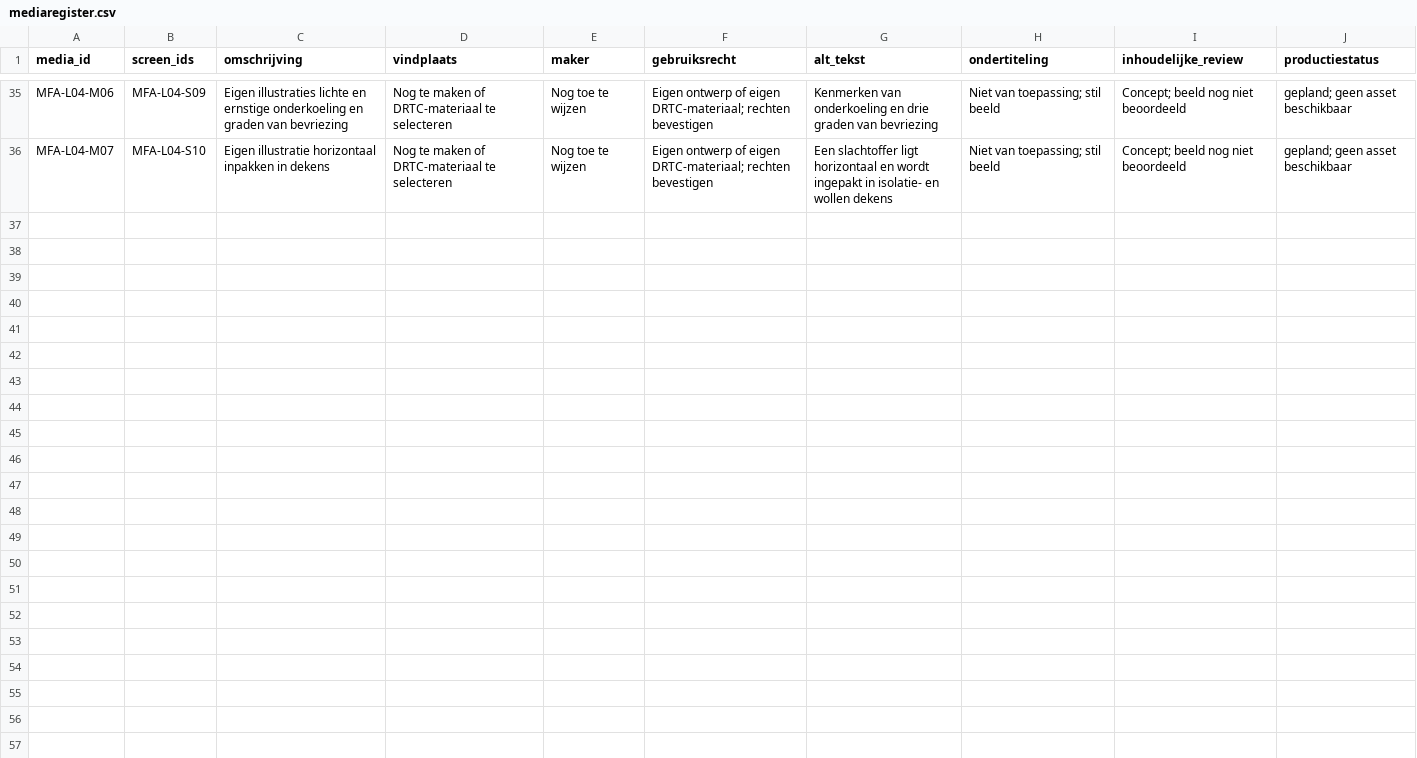
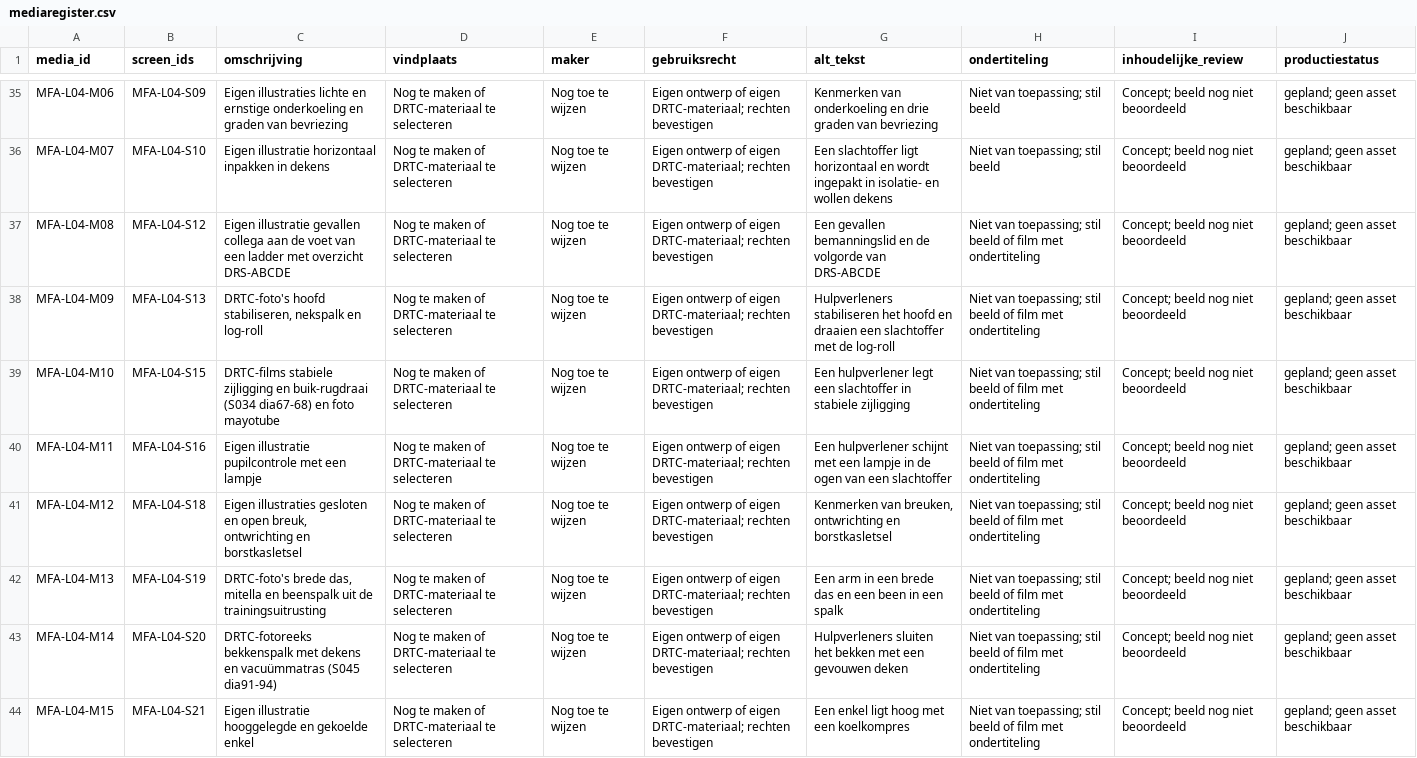
Before and after one commit to Scoits/MFAMCELEARNING, a CSV file: articulate/mediaregister.csv, drawn as a sheet; only a part is shown, gaps mark what is left out.

```diff
--- a/articulate/mediaregister.csv
+++ b/articulate/mediaregister.csv
@@ -36 +36,9 @@ MFA-L04-M06,MFA-L04-S09,Eigen illustraties lichte en ernstige onderkoeling en gr
 MFA-L04-M07,MFA-L04-S10,Eigen illustratie horizontaal inpakken in dekens,Nog te maken of DRTC-materiaal te selecteren,Nog toe te wijzen,Eigen ontwerp of eigen DRTC-materiaal; rechten bevestigen,Een slachtoffer ligt horizontaal en wordt ingepakt in isolatie- en wollen dekens,Niet van toepassing; stil beeld,Concept; beeld nog niet beoordeeld,gepland; geen asset beschikbaar
+MFA-L04-M08,MFA-L04-S12,Eigen illustratie gevallen collega aan de voet van een ladder met overzicht DRS-ABCDE,Nog te maken of DRTC-materiaal te selecteren,Nog toe te wijzen,Eigen ontwerp of eigen DRTC-materiaal; rechten bevestigen,Een gevallen bemanningslid en de volgorde van DRS-ABCDE,Niet van toepassing; stil beeld of film met ondertiteling,Concept; beeld nog niet beoordeeld,gepland; geen asset beschikbaar
+MFA-L04-M09,MFA-L04-S13,"DRTC-foto's hoofd stabiliseren, nekspalk en log-roll",Nog te maken of DRTC-materiaal te selecteren,Nog toe te wijzen,Eigen ontwerp of eigen DRTC-materiaal; rechten bevestigen,Hulpverleners stabiliseren het hoofd en draaien een slachtoffer met de log-roll,Niet van toepassing; stil beeld of film met ondertiteling,Concept; beeld nog niet beoordeeld,gepland; geen asset beschikbaar
+MFA-L04-M10,MFA-L04-S15,DRTC-films stabiele zijligging en buik-rugdraai (S034 dia67-68) en foto mayotube,Nog te maken of DRTC-materiaal te selecteren,Nog toe te wijzen,Eigen ontwerp of eigen DRTC-materiaal; rechten bevestigen,Een hulpverlener legt een slachtoffer in stabiele zijligging,Niet van toepassing; stil beeld of film met ondertiteling,Concept; beeld nog niet beoordeeld,gepland; geen asset beschikbaar
+MFA-L04-M11,MFA-L04-S16,Eigen illustratie pupilcontrole met een lampje,Nog te maken of DRTC-materiaal te selecteren,Nog toe te wijzen,Eigen ontwerp of eigen DRTC-materiaal; rechten bevestigen,Een hulpverlener schijnt met een lampje in de ogen van een slachtoffer,Niet van toepassing; stil beeld of film met ondertiteling,Concept; beeld nog niet beoordeeld,gepland; geen asset beschikbaar
+MFA-L04-M12,MFA-L04-S18,"Eigen illustraties gesloten en open breuk, ontwrichting en borstkasletsel",Nog te maken of DRTC-materiaal te selecteren,Nog toe te wijzen,Eigen ontwerp of eigen DRTC-materiaal; rechten bevestigen,"Kenmerken van breuken, ontwrichting en borstkasletsel",Niet van toepassing; stil beeld of film met ondertiteling,Concept; beeld nog niet beoordeeld,gepland; geen asset beschikbaar
+MFA-L04-M13,MFA-L04-S19,"DRTC-foto's brede das, mitella en beenspalk uit de trainingsuitrusting",Nog te maken of DRTC-materiaal te selecteren,Nog toe te wijzen,Eigen ontwerp of eigen DRTC-materiaal; rechten bevestigen,Een arm in een brede das en een been in een spalk,Niet van toepassing; stil beeld of film met ondertiteling,Concept; beeld nog niet beoordeeld,gepland; geen asset beschikbaar
+MFA-L04-M14,MFA-L04-S20,DRTC-fotoreeks bekkenspalk met dekens en vacuümmatras (S045 dia91-94),Nog te maken of DRTC-materiaal te selecteren,Nog toe te wijzen,Eigen ontwerp of eigen DRTC-materiaal; rechten bevestigen,Hulpverleners sluiten het bekken met een gevouwen deken,Niet van toepassing; stil beeld of film met ondertiteling,Concept; beeld nog niet beoordeeld,gepland; geen asset beschikbaar
+MFA-L04-M15,MFA-L04-S21,Eigen illustratie hooggelegde en gekoelde enkel,Nog te maken of DRTC-materiaal te selecteren,Nog toe te wijzen,Eigen ontwerp of eigen DRTC-materiaal; rechten bevestigen,Een enkel ligt hoog met een koelkompres,Niet van toepassing; stil beeld of film met ondertiteling,Concept; beeld nog niet beoordeeld,gepland; geen asset beschikbaar
```
Also changed, not shown: reviews/MFA-L02-schermreview.csv, reviews/MFA-L03-schermreview.csv, 11 other files.
